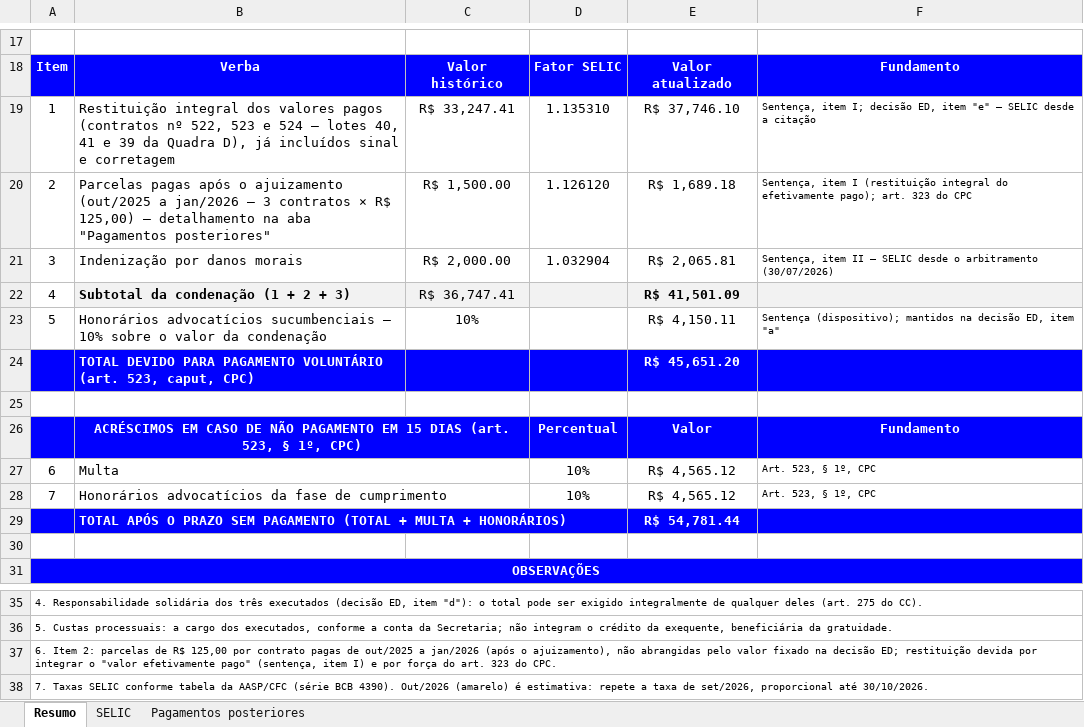
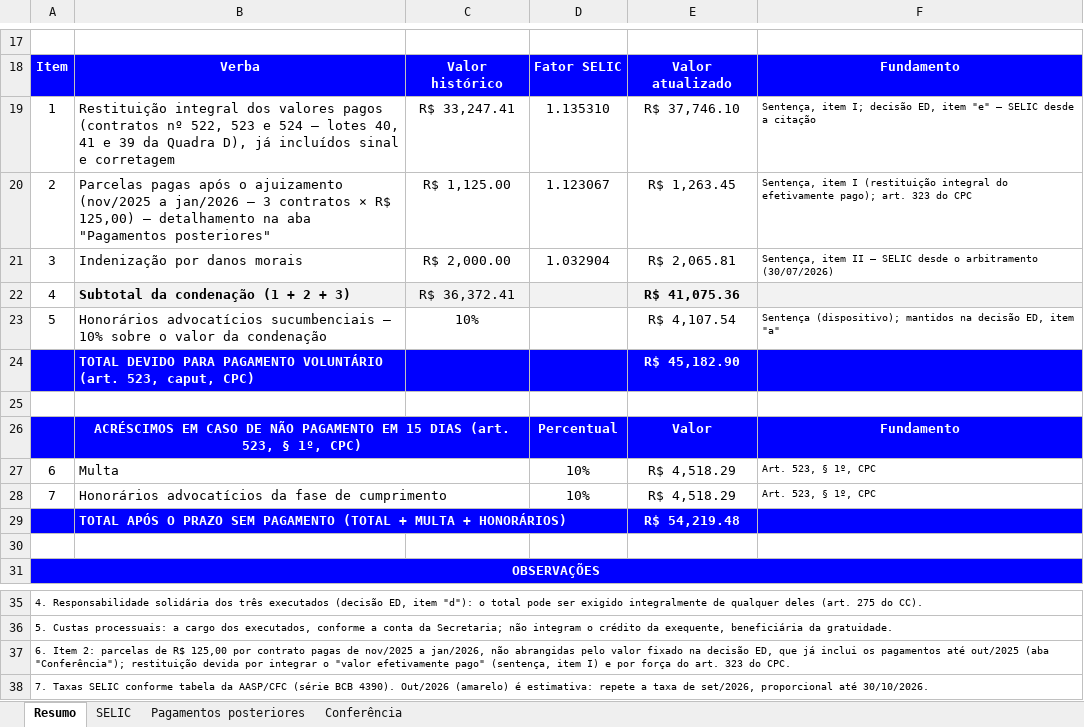
Before and after one commit to paduanetoadvogado/Atua-o-c-vel, an Excel workbook: 0800633-40.2025 - Maria dos Milagres/Planilha de cálculo - cumprimento de sentença.xlsx, sheet Resumo, drawn as a sheet; only a part is shown, gaps mark what is left out; values as stored, in another font and other column widths than the file's, no borders; charts and pictures not drawn; the diff names each change by its address in the sheet, - before the commit and + after, or states it on an @@ line.

```diff
--- a/0800633-40.2025 - Maria dos Milagres/Planilha de cálculo - cumprimento de sentença.xlsx (sheet Resumo)
+++ b/0800633-40.2025 - Maria dos Milagres/Planilha de cálculo - cumprimento de sentença.xlsx (sheet Resumo)
+sheet tab: Conferência
-B20: …o ajuizamento (out/2025 a jan/2026…
+B20: …o ajuizamento (nov/2025 a jan/2026…
-C20: R$ 1,500.00
+C20: R$ 1,125.00
-D20: 1.126120
+D20: 1.123067
-E20: R$ 1,689.18
+E20: R$ 1,263.45
-C22: R$ 36,747.41
+C22: R$ 36,372.41
-E22: R$ 41,501.09
+E22: R$ 41,075.36
-E23: R$ 4,150.11
+E23: R$ 4,107.54
-E24: R$ 45,651.20
+E24: R$ 45,182.90
-E27:E28: R$ 4,565.12
+E27:E28: R$ 4,518.29
-E29: R$ 54,781.44
+E29: R$ 54,219.48
-A37: …pagas de out/2025 a jan/2026 (após o ajuizamento), não abrangidas pelo valor fixado na decisão ED; restituição devida…
+A37: …pagas de nov/2025 a jan/2026, não abrangidas pelo valor fixado na decisão ED, que já inclui os pagamentos até out/2025 (aba "Conferência"); restituição devida…
```
Also changed, not shown: sheet Pagamentos posteriores, formulas that keep their value, 2 other files.
